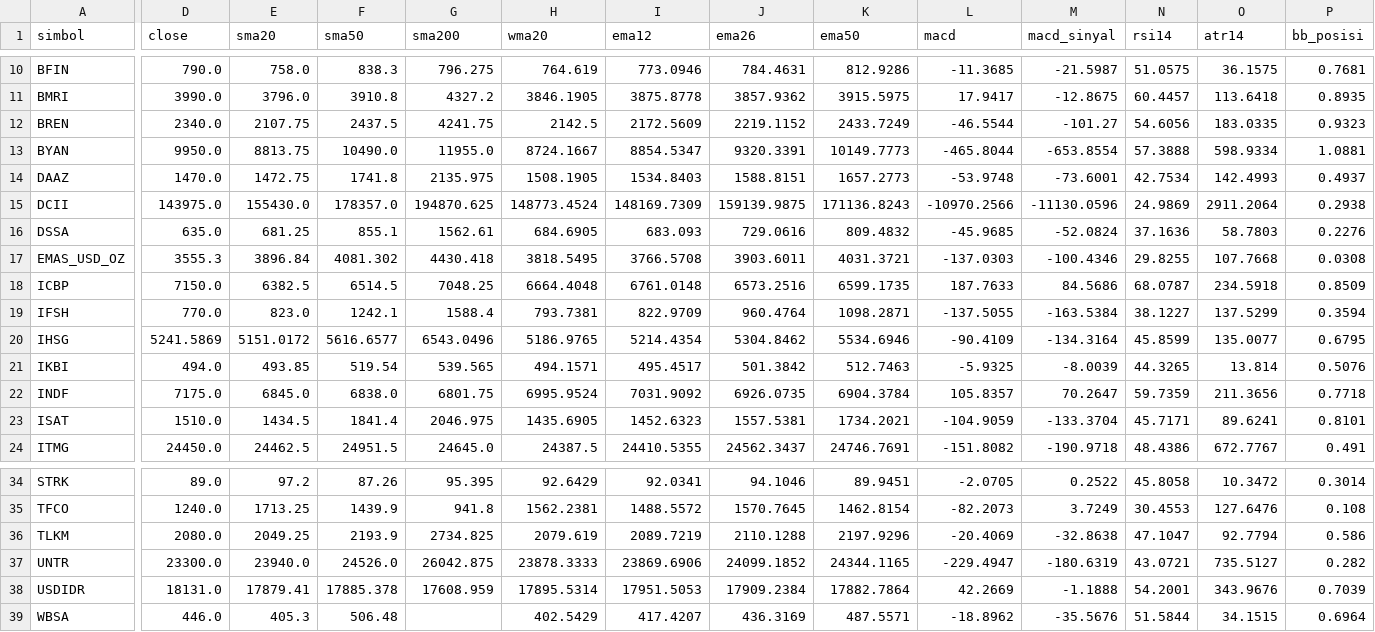
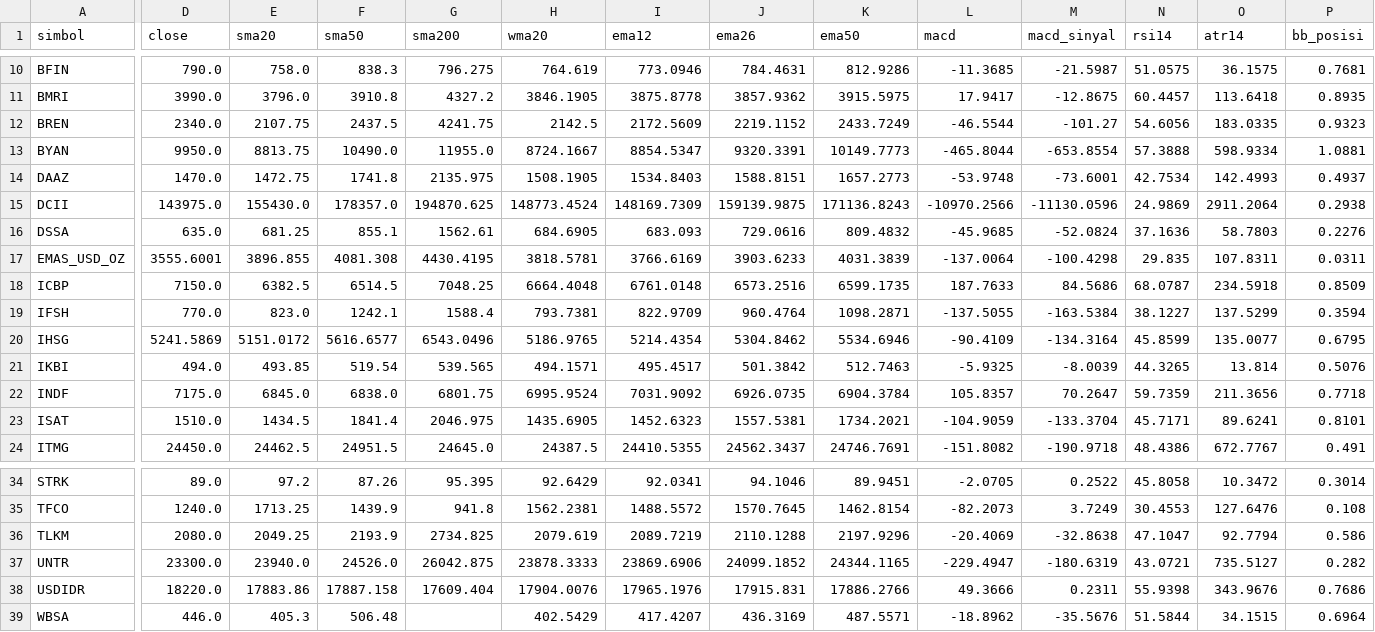
Before and after one commit to jurasoft26/pasar-modal-koh, a CSV file: data/_indikator.csv, drawn as a sheet; only a part is shown, gaps mark what is left out; the diff covers the shown part only; the diff names each change by its address in the sheet, - before the commit and + after, or states it on an @@ line.

```diff
--- a/data/_indikator.csv
+++ b/data/_indikator.csv
-D17 (close): 3555.3
+D17 (close): 3555.6001
-E17 (sma20): 3896.84
+E17 (sma20): 3896.855
-F17 (sma50): 4081.302
+F17 (sma50): 4081.308
-G17 (sma200): 4430.418
+G17 (sma200): 4430.4195
-H17 (wma20): 3818.5495
+H17 (wma20): 3818.5781
-I17 (ema12): 3766.5708
+I17 (ema12): 3766.6169
-J17 (ema26): 3903.6011
+J17 (ema26): 3903.6233
-K17 (ema50): 4031.3721
+K17 (ema50): 4031.3839
-L17 (macd): -137.0303
+L17 (macd): -137.0064
-M17 (macd_sinyal): -100.4346
+M17 (macd_sinyal): -100.4298
-N17 (rsi14): 29.8255
+N17 (rsi14): 29.835
-O17 (atr14): 107.7668
+O17 (atr14): 107.8311
-P17 (bb_posisi): 0.0308
+P17 (bb_posisi): 0.0311
-D38 (close): 18131.0
+D38 (close): 18220.0
-E38 (sma20): 17879.41
+E38 (sma20): 17883.86
-F38 (sma50): 17885.378
+F38 (sma50): 17887.158
-G38 (sma200): 17608.959
+G38 (sma200): 17609.404
-H38 (wma20): 17895.5314
+H38 (wma20): 17904.0076
-I38 (ema12): 17951.5053
+I38 (ema12): 17965.1976
-J38 (ema26): 17909.2384
+J38 (ema26): 17915.831
-K38 (ema50): 17882.7864
+K38 (ema50): 17886.2766
-L38 (macd): 42.2669
+L38 (macd): 49.3666
-M38 (macd_sinyal): -1.1888
+M38 (macd_sinyal): 0.2311
-N38 (rsi14): 54.2001
+N38 (rsi14): 55.9398
-P38 (bb_posisi): 0.7039
+P38 (bb_posisi): 0.7686
```
Also changed, not shown: 1 edited cell elsewhere in this file, data/EMAS_USD_OZ.csv, data/USDIDR.csv, 2 other files.
